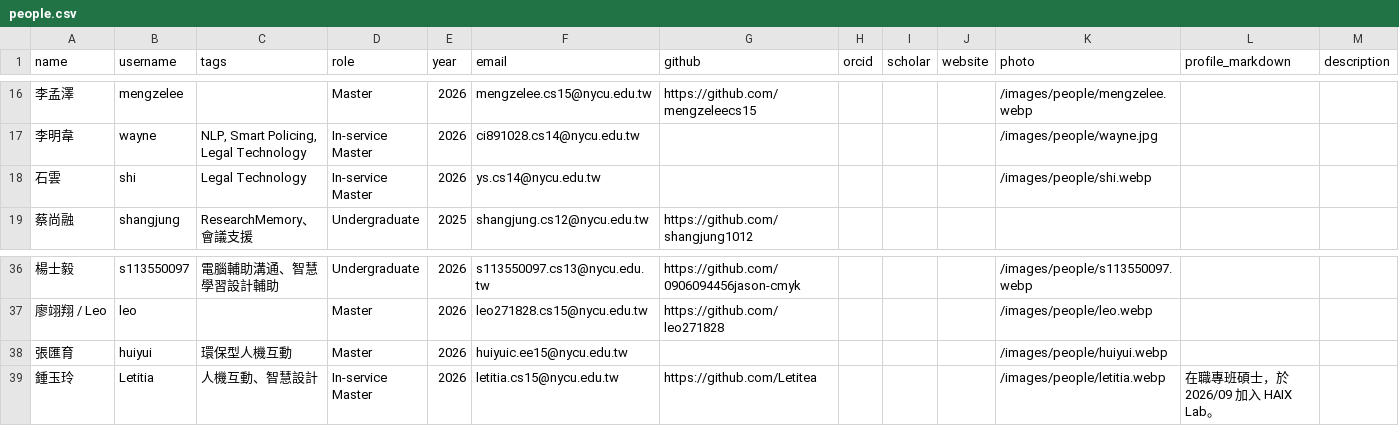
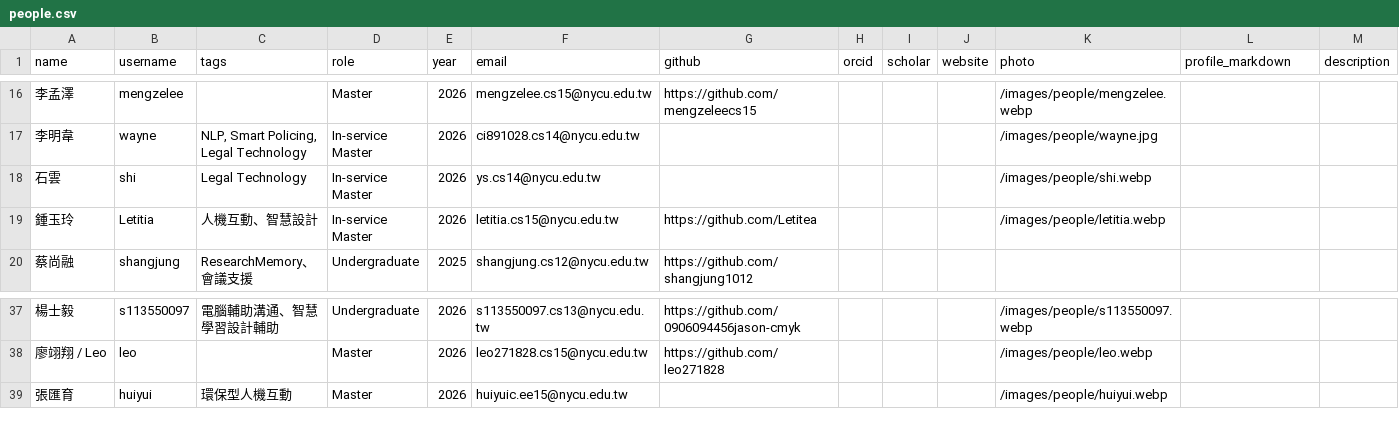
Before and after one commit to nycu-haix/nycu-haix.github.io, a CSV file: static/data/people.csv, drawn as a sheet; only a part is shown, gaps mark what is left out; removed rows and columns are numbered as before the commit, all else as after; the diff names each change by its address in the sheet, - before the commit and + after, or states it on an @@ line.

```diff
--- a/static/data/people.csv
+++ b/static/data/people.csv
+row 19: 鍾玉玲 | Letitia | 人機互動、智慧設計 | In-service Master | 2026 | letitia.cs15@nycu.edu.tw | https://github.com/Letitea |  |  |  | /images/people/letitia.webp
-row 39: 鍾玉玲 | Letitia | 人機互動、智慧設計 | In-service Master | 2026 | letitia.cs15@nycu.edu.tw | https://github.com/Letitea |  |  |  | /images/people/letitia.webp | 在職專班碩士，於 2026/09 加入 HAIX Lab。
```
Also changed, not shown: 2 other files.
